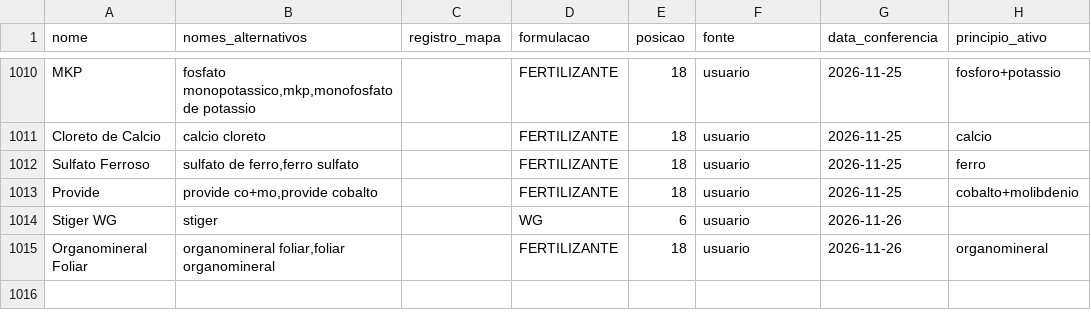
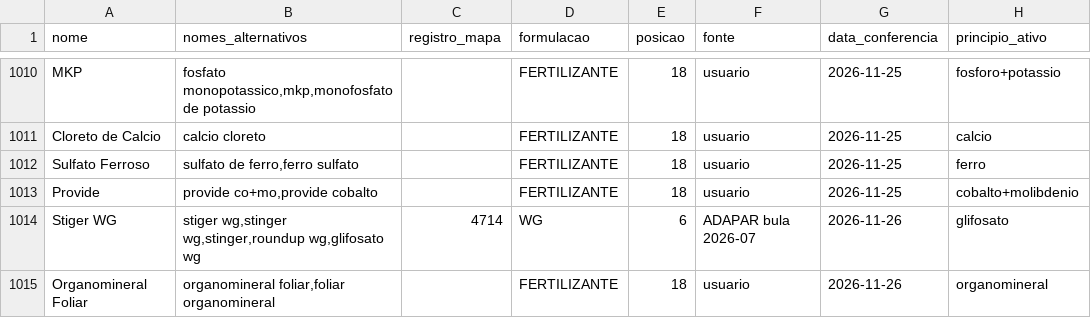
Before and after one commit to eduardopulveragro-bit/MisturaCaldas, a CSV file: data/produtos.csv, drawn as a sheet; only a part is shown, gaps mark what is left out.

```diff
--- a/data/produtos.csv
+++ b/data/produtos.csv
@@ -1013,3 +1013,3 @@ Sulfato Ferroso,"sulfato de ferro,ferro sulfato",,FERTILIZANTE,18,usuario,2026-1
 Provide,"provide co+mo,provide cobalto",,FERTILIZANTE,18,usuario,2026-11-25,cobalto+molibdenio
-Stiger WG,stiger,,WG,6,usuario,2026-11-26,
+Stiger WG,"stiger wg,stinger wg,stinger,roundup wg,glifosato wg",4714,WG,6,ADAPAR bula 2026-07,2026-11-26,glifosato
 Organomineral Foliar,"organomineral foliar,foliar organomineral",,FERTILIZANTE,18,usuario,2026-11-26,organomineral
```
